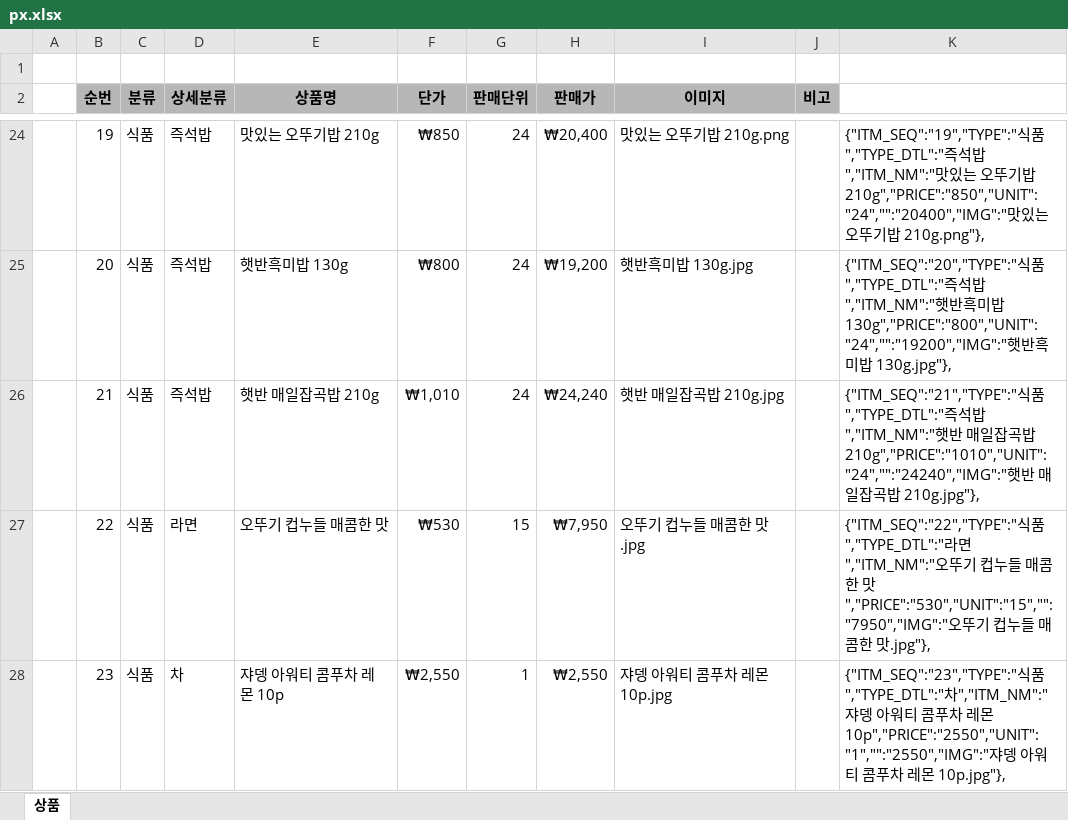
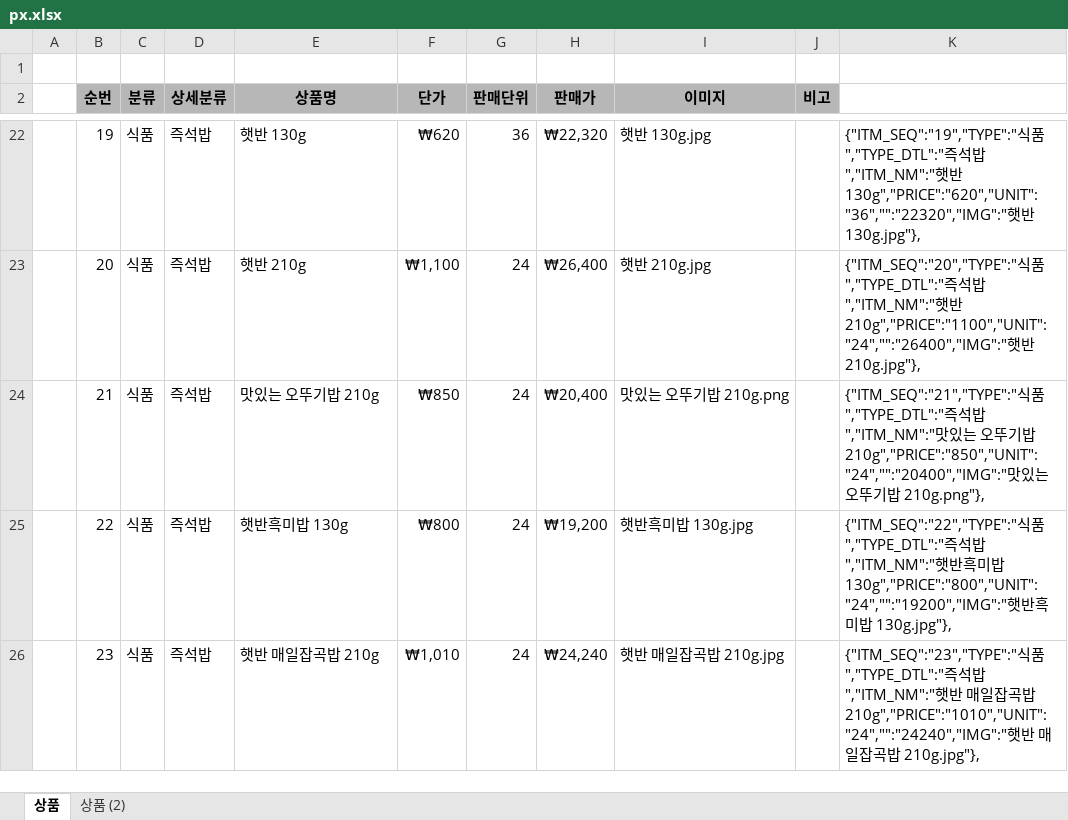
Before and after one commit to yhoo0094/pxtemp, an Excel workbook: px.xlsx, sheet 상품, drawn as a sheet; only a part is shown, gaps mark what is left out; values as stored, in another font and other column widths than the file's, no borders; addresses are those after the commit; the diff covers the shown part only; the diff names each change by its address in the sheet, - before the commit and + after, or states it on an @@ line.

```diff
--- a/px.xlsx (sheet 상품)
+++ b/px.xlsx (sheet 상품)
+sheet tab: 상품 (2)
-E22 (상품명): 맛있는 오뚜기밥 210g
+E22 (상품명): 햇반 130g
-F22 (단가): ₩850
+F22 (단가): ₩620
-G22 (판매단위): 24
+G22 (판매단위): 36
-H22 (판매가): ₩20,400
+H22 (판매가): ₩22,320
-I22 (이미지): 맛있는 오뚜기밥 210g.png
+I22 (이미지): 햇반 130g.jpg
-K22: …밥","ITM_NM":"맛있는 오뚜기밥 210g","PRICE":"850","UNIT":"24","":"20400","IMG":"맛있는 오뚜기밥 210g.png"},
+K22: …밥","ITM_NM":"햇반 130g","PRICE":"620","UNIT":"36","":"22320","IMG":"햇반 130g.jpg"},
-E23 (상품명): 햇반흑미밥 130g
+E23 (상품명): 햇반 210g
-F23 (단가): ₩800
+F23 (단가): ₩1,100
-H23 (판매가): ₩19,200
+H23 (판매가): ₩26,400
-I23 (이미지): 햇반흑미밥 130g.jpg
+I23 (이미지): 햇반 210g.jpg
-K23: …햇반흑미밥 130g","PRICE":"800","UNIT":"24","":"19200","IMG":"햇반흑미밥 130g.jpg"},
+K23: …햇반 210g","PRICE":"1100","UNIT":"24","":"26400","IMG":"햇반 210g.jpg"},
-E24 (상품명): 햇반 매일잡곡밥 210g
+E24 (상품명): 맛있는 오뚜기밥 210g
-F24 (단가): ₩1,010
+F24 (단가): ₩850
-H24 (판매가): ₩24,240
+H24 (판매가): ₩20,400
-I24 (이미지): 햇반 매일잡곡밥 210g.jpg
+I24 (이미지): 맛있는 오뚜기밥 210g.png
-K24: …밥","ITM_NM":"햇반 매일잡곡밥 210g","PRICE":"1010","UNIT":"24","":"24240","IMG":"햇반 매일잡곡밥 210g.jpg"},
+K24: …밥","ITM_NM":"맛있는 오뚜기밥 210g","PRICE":"850","UNIT":"24","":"20400","IMG":"맛있는 오뚜기밥 210g.png"},
-D25 (상세분류): 라면
+D25 (상세분류): 즉석밥
-E25 (상품명): 오뚜기 컵누들 매콤한 맛
+E25 (상품명): 햇반흑미밥 130g
-F25 (단가): ₩530
+F25 (단가): ₩800
-G25 (판매단위): 15
+G25 (판매단위): 24
-H25 (판매가): ₩7,950
+H25 (판매가): ₩19,200
-I25 (이미지): 오뚜기 컵누들 매콤한 맛.jpg
+I25 (이미지): 햇반흑미밥 130g.jpg
-K25: …품","TYPE_DTL":"라면","ITM_NM":"오뚜기 컵누들 매콤한 맛","PRICE":"530","UNIT":"15","":"7950","IMG":"오뚜기 컵누들 매콤한 맛.jpg"},
+K25: …품","TYPE_DTL":"즉석밥","ITM_NM":"햇반흑미밥 130g","PRICE":"800","UNIT":"24","":"19200","IMG":"햇반흑미밥 130g.jpg"},
-D26 (상세분류): 차
+D26 (상세분류): 즉석밥
-E26 (상품명): 쟈뎅 아워티 콤푸차 레몬 10p
+E26 (상품명): 햇반 매일잡곡밥 210g
-F26 (단가): ₩2,550
+F26 (단가): ₩1,010
-G26 (판매단위): 1
+G26 (판매단위): 24
-H26 (판매가): ₩2,550
+H26 (판매가): ₩24,240
-I26 (이미지): 쟈뎅 아워티 콤푸차 레몬 10p.jpg
+I26 (이미지): 햇반 매일잡곡밥 210g.jpg
-K26: …품","TYPE_DTL":"차","ITM_NM":"쟈뎅 아워티 콤푸차 레몬 10p","PRICE":"2550","UNIT":"1","":"2550","IMG":"쟈뎅 아워티 콤푸차 레몬 10p.jpg"},
+K26: …품","TYPE_DTL":"즉석밥","ITM_NM":"햇반 매일잡곡밥 210g","PRICE":"1010","UNIT":"24","":"24240","IMG":"햇반 매일잡곡밥 210g.jpg"},
```
Also changed, not shown: 3 added rows, 2 removed rows and 177 edited cells elsewhere in this sheet, formulas that keep their value, 2 other files.
